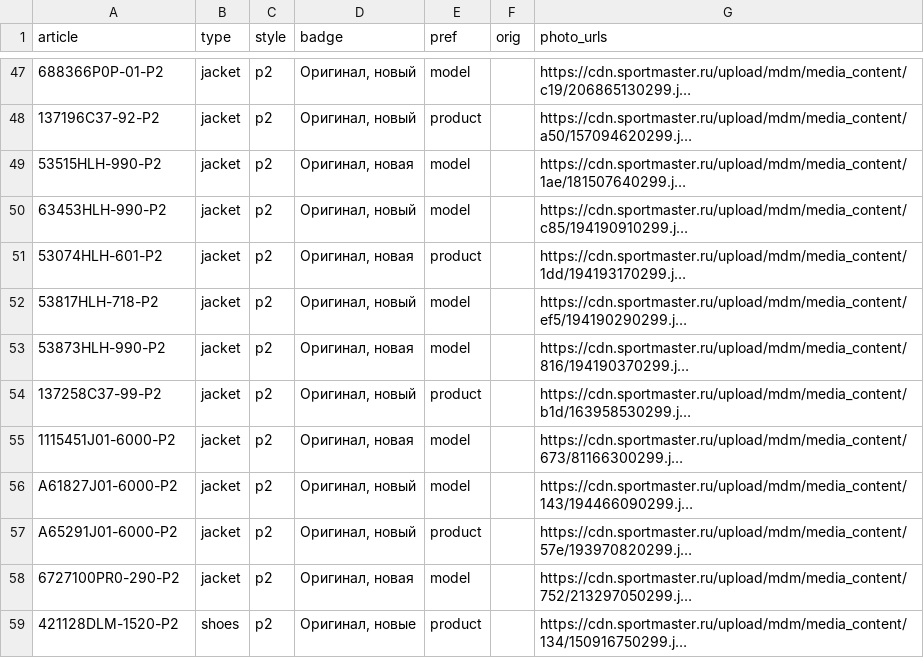
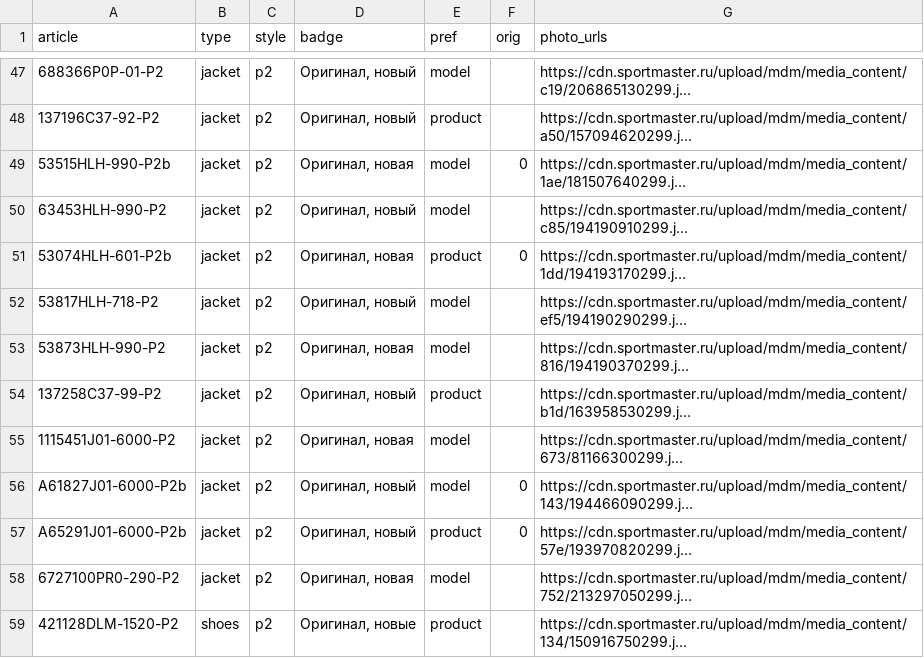
Before and after one commit to landownerrr/sm-photos, a CSV file: items.csv, drawn as a sheet; only a part is shown, gaps mark what is left out; long unchanged cells end in …; the diff names each change by its address in the sheet, - before the commit and + after, or states it on an @@ line.

Commit message:
items from items_P2.csv

```diff
--- a/items.csv
+++ b/items.csv
-A49 (article): 53515HLH-990-P2
+A49 (article): 53515HLH-990-P2b
-F49 (orig): (empty)
+F49 (orig): 0
-A51 (article): 53074HLH-601-P2
+A51 (article): 53074HLH-601-P2b
-F51 (orig): (empty)
+F51 (orig): 0
-A56 (article): A61827J01-6000-P2
+A56 (article): A61827J01-6000-P2b
-F56:F57 (orig): (empty)
+F56:F57 (orig): 0
-A57 (article): A65291J01-6000-P2
+A57 (article): A65291J01-6000-P2b
```
